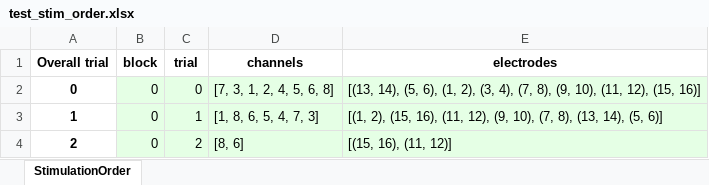
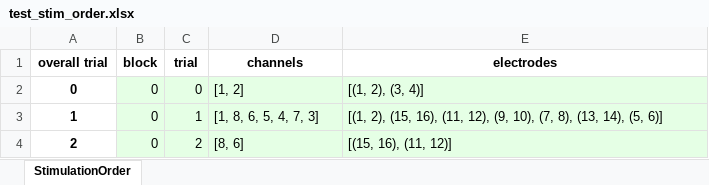
Before and after one commit to Julian-Webb/EvokingSensation, an Excel workbook: data/test_stim_order.xlsx, sheet StimulationOrder, drawn as a sheet; only a part is shown; values as stored, in another font and other column widths than the file's, no borders; the diff names each change by its address in the sheet, - before the commit and + after, or states it on an @@ line.

Commit message:
The SR phase now uses the specified stimulation order.
Signed-off-by: Julian-Webb <julian.webb00@gmail.com>

```diff
--- a/data/test_stim_order.xlsx (sheet StimulationOrder)
+++ b/data/test_stim_order.xlsx (sheet StimulationOrder)
-A1: Overall trial
+A1: overall trial
-D2 (channels): [7, 3, 1, 2, 4, 5, 6, 8]
+D2 (channels): [1, 2]
-E2 (electrodes): [(13, 14), (5, 6), (1, 2), (3, 4), (7, 8), (9, 10), (11, 12), (15, 16)]
+E2 (electrodes): [(1, 2), (3, 4)]
```
Also changed, not shown: 8 other files.
